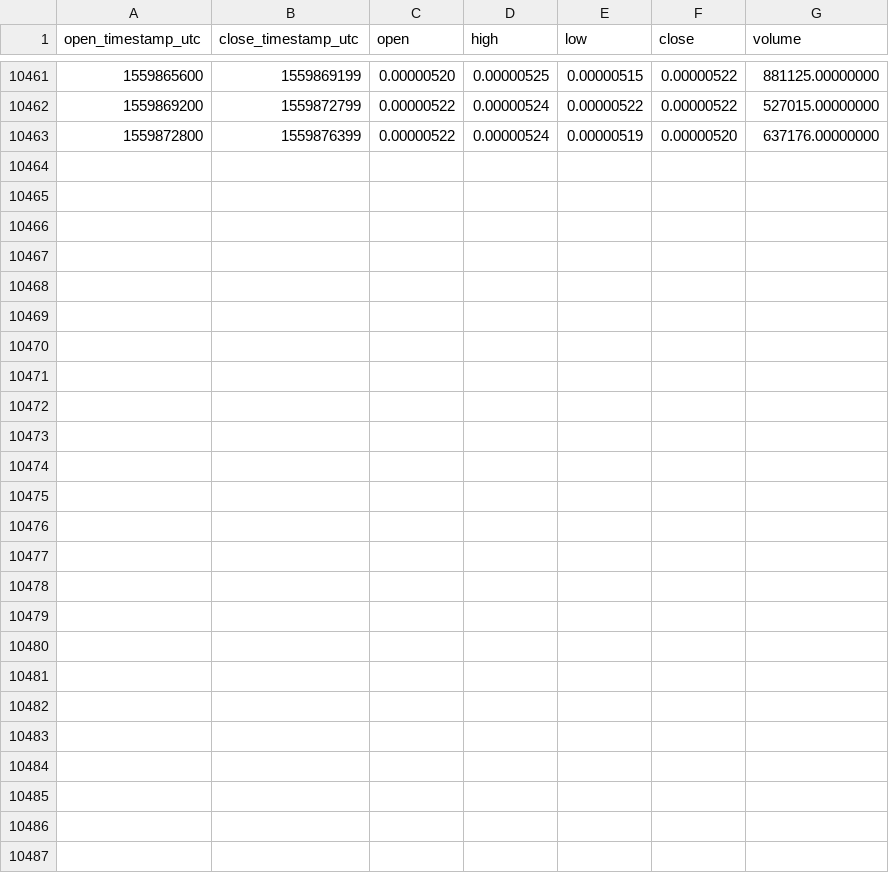
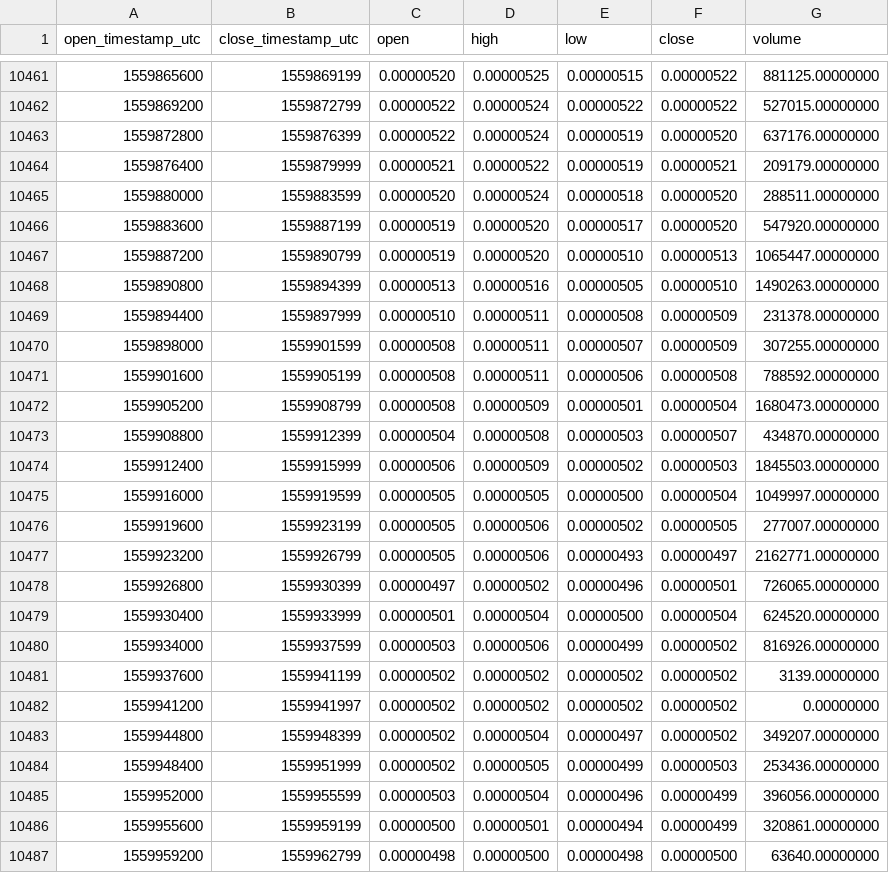
Before and after one commit to cryptobigbro/binance-QLCBTC, a CSV file: binance-QLCBTC-1h.csv, drawn as a sheet; only a part is shown, gaps mark what is left out.

Commit message:
Update OHLCV data.

```diff
--- a/binance-QLCBTC-1h.csv
+++ b/binance-QLCBTC-1h.csv
@@ -10463 +10463,25 @@ open_timestamp_utc,close_timestamp_utc,open,high,low,close,volume
 1559872800,1559876399,0.00000522,0.00000524,0.00000519,0.00000520,637176.00000000
+1559876400,1559879999,0.00000521,0.00000522,0.00000519,0.00000521,209179.00000000
+1559880000,1559883599,0.00000520,0.00000524,0.00000518,0.00000520,288511.00000000
+1559883600,1559887199,0.00000519,0.00000520,0.00000517,0.00000520,547920.00000000
+1559887200,1559890799,0.00000519,0.00000520,0.00000510,0.00000513,1065447.00000000
+1559890800,1559894399,0.00000513,0.00000516,0.00000505,0.00000510,1490263.00000000
+1559894400,1559897999,0.00000510,0.00000511,0.00000508,0.00000509,231378.00000000
+1559898000,1559901599,0.00000508,0.00000511,0.00000507,0.00000509,307255.00000000
+1559901600,1559905199,0.00000508,0.00000511,0.00000506,0.00000508,788592.00000000
+1559905200,1559908799,0.00000508,0.00000509,0.00000501,0.00000504,1680473.00000000
+1559908800,1559912399,0.00000504,0.00000508,0.00000503,0.00000507,434870.00000000
+1559912400,1559915999,0.00000506,0.00000509,0.00000502,0.00000503,1845503.00000000
+1559916000,1559919599,0.00000505,0.00000505,0.00000500,0.00000504,1049997.00000000
+1559919600,1559923199,0.00000505,0.00000506,0.00000502,0.00000505,277007.00000000
+1559923200,1559926799,0.00000505,0.00000506,0.00000493,0.00000497,2162771.00000000
+1559926800,1559930399,0.00000497,0.00000502,0.00000496,0.00000501,726065.00000000
+1559930400,1559933999,0.00000501,0.00000504,0.00000500,0.00000504,624520.00000000
+1559934000,1559937599,0.00000503,0.00000506,0.00000499,0.00000502,816926.00000000
+1559937600,1559941199,0.00000502,0.00000502,0.00000502,0.00000502,3139.00000000
+1559941200,1559941997,0.00000502,0.00000502,0.00000502,0.00000502,0.00000000
+1559944800,1559948399,0.00000502,0.00000504,0.00000497,0.00000502,349207.00000000
+1559948400,1559951999,0.00000502,0.00000505,0.00000499,0.00000503,253436.00000000
+1559952000,1559955599,0.00000503,0.00000504,0.00000496,0.00000499,396056.00000000
+1559955600,1559959199,0.00000500,0.00000501,0.00000494,0.00000499,320861.00000000
+1559959200,1559962799,0.00000498,0.00000500,0.00000498,0.00000500,63640.00000000
```
Also changed, not shown: binance-QLCBTC-1d.csv.
